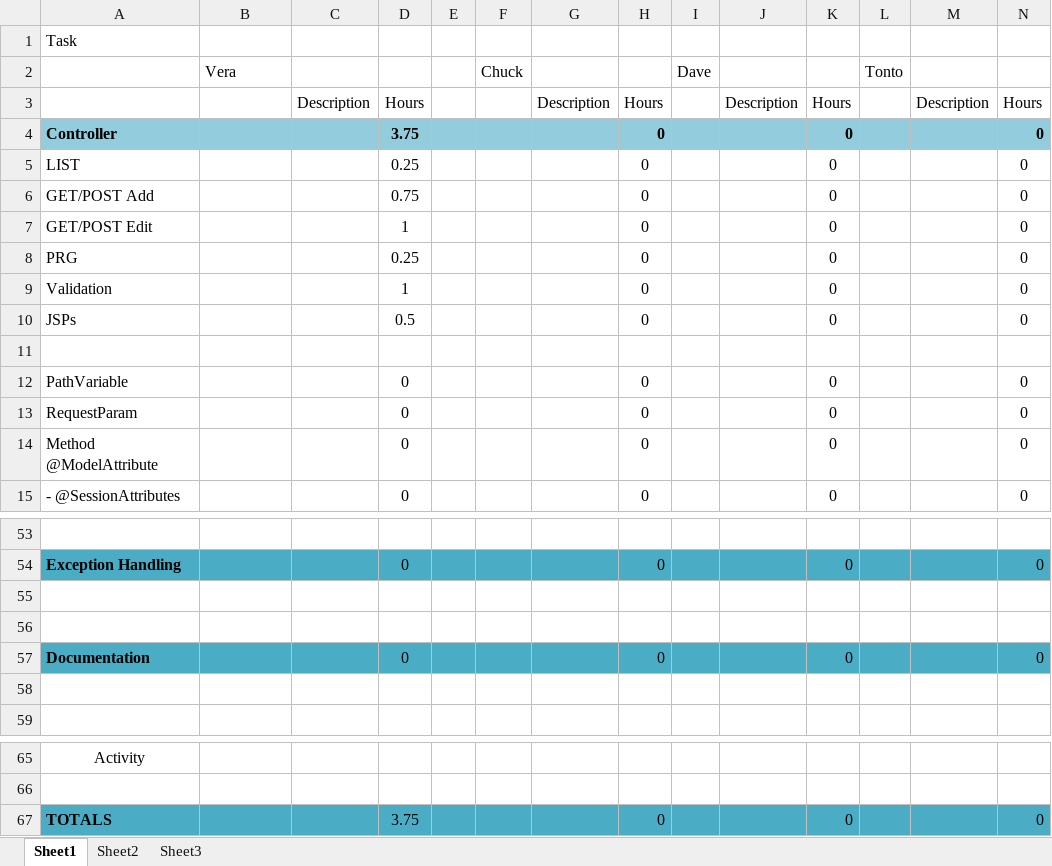
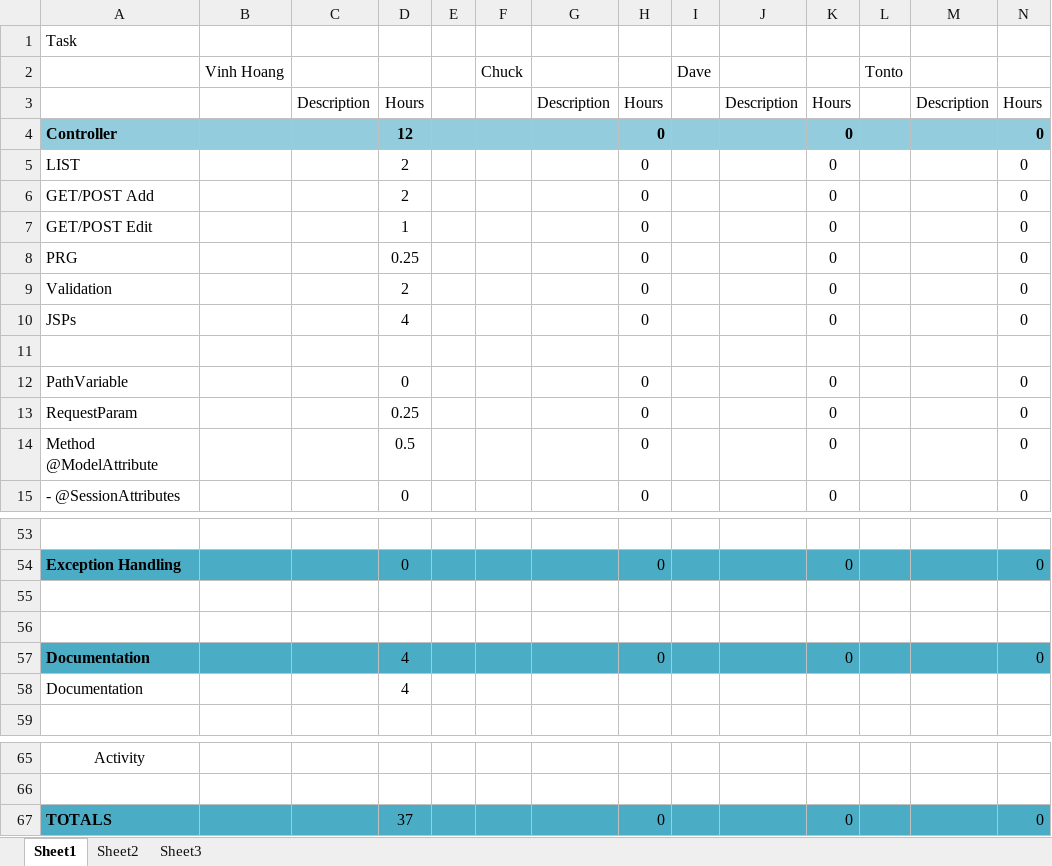
Before and after one commit to hoangvudp/TheCoffeeShop, an Excel workbook: Document/TaskTracking - Coffee Shop.xlsx, sheet Sheet1, drawn as a sheet; only a part is shown, gaps mark what is left out; values as stored, in another font and other column widths than the file's, no borders; the diff covers the shown part only; the diff names each change by its address in the sheet, - before the commit and + after, or states it on an @@ line.

Commit message:
Update documents

```diff
--- a/Document/TaskTracking - Coffee Shop.xlsx (sheet Sheet1)
+++ b/Document/TaskTracking - Coffee Shop.xlsx (sheet Sheet1)
-B2: Vera
+B2: Vinh Hoang
-D4: 3.75
+D4: 12
-D5: 0.25
+D5: 2
-D6: 0.75
+D6: 2
-D9: 1
+D9: 2
-D10: 0.5
+D10: 4
-D13: 0
+D13: 0.25
-D14: 0
+D14: 0.5
-D57: 0
+D57: 4
-row 58: (empty)
+row 58: Documentation |  |  | 4
-D67: 3.75
+D67: 37
```
Also changed, not shown: 16 edited cells elsewhere in this sheet, 4 other files.
